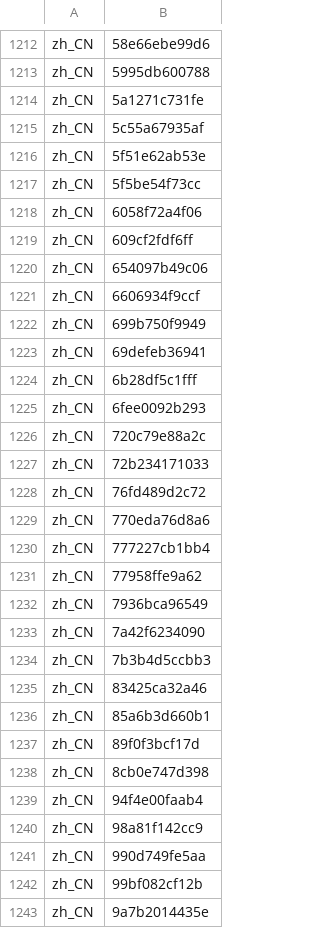
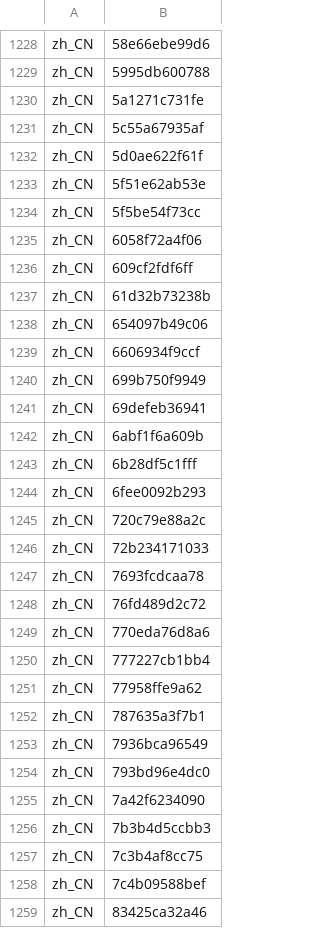
Before and after one commit to MongLong0214/logic-pro-mcp, a TSV file: docs/canon/index/quickhelp.values.tsv, drawn as a sheet; only a part is shown, gaps mark what is left out; the shorter side is filled out with more unchanged rows; the diff covers the shown part only.

```diff
--- a/docs/canon/index/quickhelp.values.tsv
+++ b/docs/canon/index/quickhelp.values.tsv
@@ -1215,2 +1231,3 @@ zh_CN	5a1271c731fe
 zh_CN	5c55a67935af
+zh_CN	5d0ae622f61f
 zh_CN	5f51e62ab53e
@@ -1219,2 +1236,3 @@ zh_CN	6058f72a4f06
 zh_CN	609cf2fdf6ff
+zh_CN	61d32b73238b
 zh_CN	654097b49c06
@@ -1223,2 +1241,3 @@ zh_CN	699b750f9949
 zh_CN	69defeb36941
+zh_CN	6abf1f6a609b
 zh_CN	6b28df5c1fff
@@ -1227,2 +1246,3 @@ zh_CN	720c79e88a2c
 zh_CN	72b234171033
+zh_CN	7693fcdcaa78
 zh_CN	76fd489d2c72
@@ -1231,5 +1251,9 @@ zh_CN	777227cb1bb4
 zh_CN	77958ffe9a62
+zh_CN	787635a3f7b1
 zh_CN	7936bca96549
+zh_CN	793bd96e4dc0
 zh_CN	7a42f6234090
 zh_CN	7b3b4d5ccbb3
+zh_CN	7c3b4af8cc75
+zh_CN	7c4b09588bef
 zh_CN	83425ca32a46
```
Also changed, not shown: 56 added rows elsewhere in this file, docs/canon/index/niblabels.values.tsv, docs/canon/index/strings.values.tsv, 20 other files.
